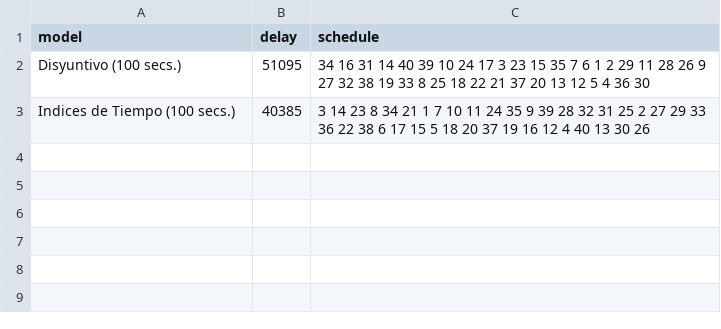
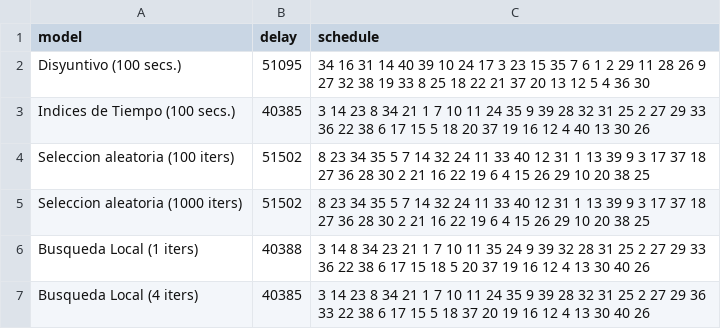
Before and after one commit to garciparedes/mosel-examples, a CSV file: scheduling/results/csv/sched_40_1.csv, drawn as a sheet.

```diff
--- a/scheduling/results/csv/sched_40_1.csv
+++ b/scheduling/results/csv/sched_40_1.csv
@@ -3 +3,5 @@ Disyuntivo (100 secs.),51095,34 16 31 14 40 39 10 24 17 3 23 15 35 7 6 1 2 29 11
 Indices de Tiempo (100 secs.),40385,3 14 23 8 34 21 1 7 10 11 24 35 9 39 28 32 31 25 2 27 29 33 36 22 38 6 17 15 5 18 20 37 19 16 12 4 40 13 30 26
+Seleccion aleatoria (100 iters),51502,8 23 34 35 5 7 14 32 24 11 33 40 12 31 1 13 39 9 3 17 37 18 27 36 28 30 2 21 16 22 19 6 4 15 26 29 10 20 38 25
+Seleccion aleatoria (1000 iters),51502,8 23 34 35 5 7 14 32 24 11 33 40 12 31 1 13 39 9 3 17 37 18 27 36 28 30 2 21 16 22 19 6 4 15 26 29 10 20 38 25
+Busqueda Local (1 iters),40388,3 14 8 34 23 21 1 7 10 11 35 24 9 39 32 28 31 25 2 27 29 33 36 22 38 6 17 15 18 5 20 37 19 16 12 4 13 30 40 26
+Busqueda Local (4 iters),40385,3 14 23 8 34 21 1 7 10 11 24 35 9 39 28 32 31 25 2 27 29 36 33 22 38 6 17 15 5 18 37 20 19 16 12 4 13 30 40 26
```
Also changed, not shown: scheduling/results/csv/sched_100_1.csv, scheduling/results/csv/sched_200_1.csv, 5 other files.
